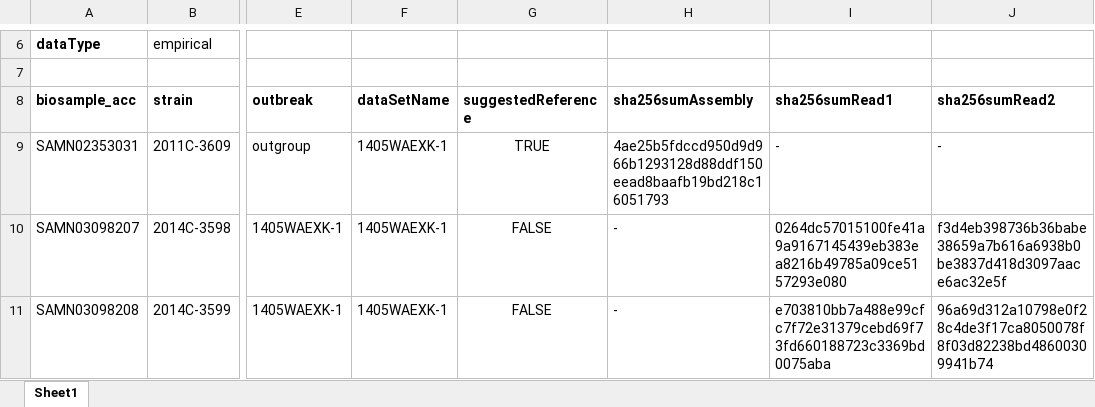
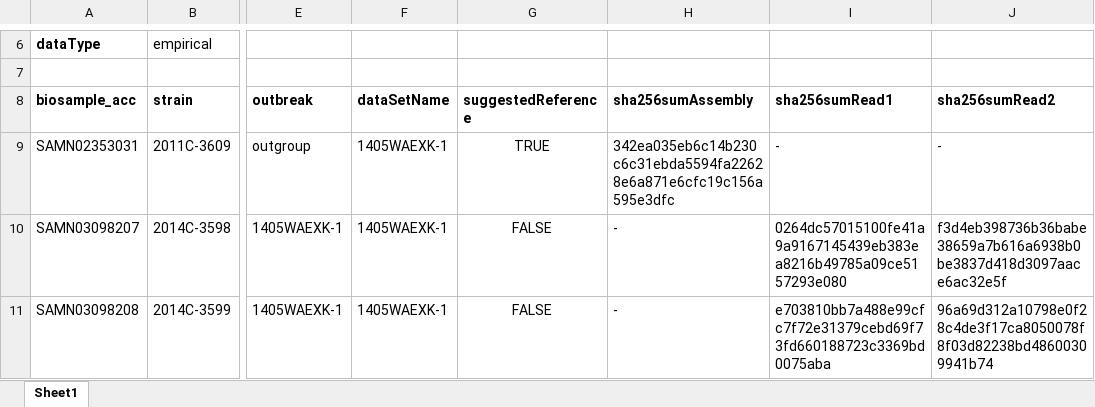
Before and after one commit to WGS-standards-and-analysis/datasets, an Excel workbook: datasets/Escherichia_coli_1405WAEXK-1.xlsx, sheet Sheet1, drawn as a sheet; only a part is shown, gaps mark what is left out; values as stored, in another font and other column widths than the file's, no borders; the diff names each change by its address in the sheet, - before the commit and + after, or states it on an @@ line.

Commit message:
minor change

```diff
--- a/datasets/Escherichia_coli_1405WAEXK-1.xlsx (sheet Sheet1)
+++ b/datasets/Escherichia_coli_1405WAEXK-1.xlsx (sheet Sheet1)
-H9 (sha256sumAssembly): 4ae25b5fdccd950d9d966b1293128d88ddf150eead8baafb19bd218c16051793
+H9 (sha256sumAssembly): 342ea035eb6c14b230c6c31ebda5594fa22628e6a871e6cfc19c156a595e3dfc
```
